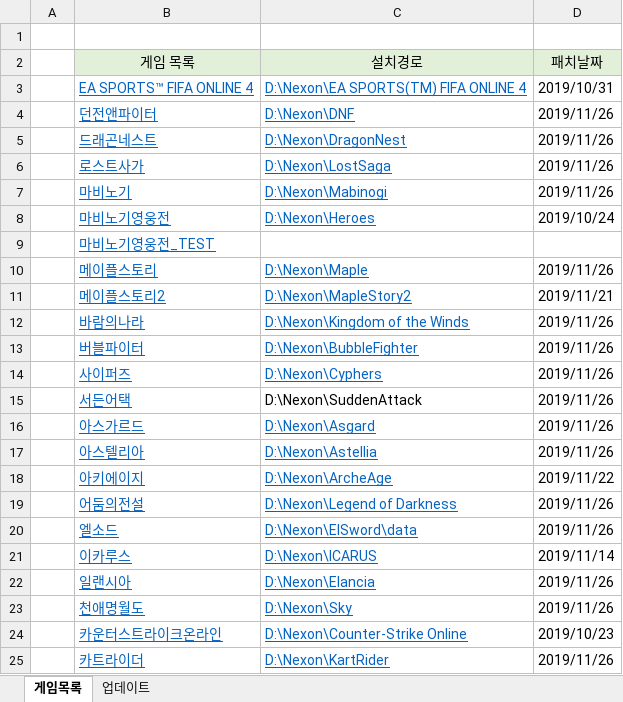
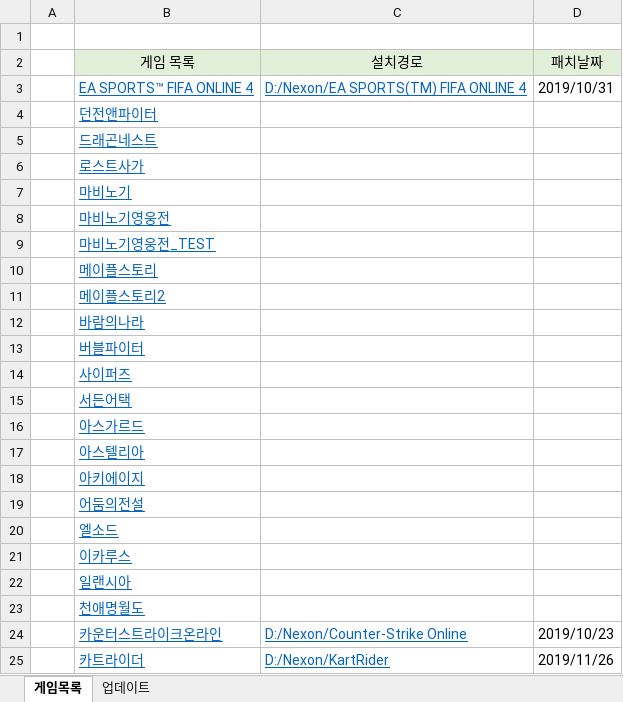
Before and after one commit to Sengpem/Auto_Patch, an Excel workbook: 게임 패치 목록.xlsx, sheet 게임목록, drawn as a sheet; only a part is shown; values as stored, in another font and other column widths than the file's, no borders; the diff covers the shown part only; the diff names each change by its address in the sheet, - before the commit and + after, or states it on an @@ line.

```diff
--- a/게임 패치 목록.xlsx (sheet 게임목록)
+++ b/게임 패치 목록.xlsx (sheet 게임목록)
-C3 (설치경로): D:\Nexon\EA SPORTS(TM) FIFA ONLINE 4
+C3 (설치경로): D:/Nexon/EA SPORTS(TM) FIFA ONLINE 4
-C4 (설치경로): D:\Nexon\DNF
+C4 (설치경로): (empty)
-D4:D7 (패치날짜): 2019/11/26
+D4:D7 (패치날짜): (empty)
-C5 (설치경로): D:\Nexon\DragonNest
+C5 (설치경로): (empty)
-C6 (설치경로): D:\Nexon\LostSaga
+C6 (설치경로): (empty)
-C7 (설치경로): D:\Nexon\Mabinogi
+C7 (설치경로): (empty)
-C8 (설치경로): D:\Nexon\Heroes
+C8 (설치경로): (empty)
-D8 (패치날짜): 2019/10/24
+D8 (패치날짜): (empty)
-C10 (설치경로): D:\Nexon\Maple
+C10 (설치경로): (empty)
-D10 (패치날짜): 2019/11/26
+D10 (패치날짜): (empty)
-C11 (설치경로): D:\Nexon\MapleStory2
+C11 (설치경로): (empty)
-D11 (패치날짜): 2019/11/21
+D11 (패치날짜): (empty)
-C12 (설치경로): D:\Nexon\Kingdom of the Winds
+C12 (설치경로): (empty)
-D12:D17 (패치날짜): 2019/11/26
+D12:D17 (패치날짜): (empty)
-C13 (설치경로): D:\Nexon\BubbleFighter
+C13 (설치경로): (empty)
-C14 (설치경로): D:\Nexon\Cyphers
+C14 (설치경로): (empty)
-C15 (설치경로): D:\Nexon\SuddenAttack
+C15 (설치경로): (empty)
-C16 (설치경로): D:\Nexon\Asgard
+C16 (설치경로): (empty)
-C17 (설치경로): D:\Nexon\Astellia
+C17 (설치경로): (empty)
-C18 (설치경로): D:\Nexon\ArcheAge
+C18 (설치경로): (empty)
-D18 (패치날짜): 2019/11/22
+D18 (패치날짜): (empty)
-C19 (설치경로): D:\Nexon\Legend of Darkness
+C19 (설치경로): (empty)
-D19:D20 (패치날짜): 2019/11/26
+D19:D20 (패치날짜): (empty)
-C20 (설치경로): D:\Nexon\ElSword\data
+C20 (설치경로): (empty)
-C21 (설치경로): D:\Nexon\ICARUS
+C21 (설치경로): (empty)
-D21 (패치날짜): 2019/11/14
+D21 (패치날짜): (empty)
-C22 (설치경로): D:\Nexon\Elancia
+C22 (설치경로): (empty)
-D22:D23 (패치날짜): 2019/11/26
+D22:D23 (패치날짜): (empty)
-C23 (설치경로): D:\Nexon\Sky
+C23 (설치경로): (empty)
-C24 (설치경로): D:\Nexon\Counter-Strike Online
+C24 (설치경로): D:/Nexon/Counter-Strike Online
-C25 (설치경로): D:\Nexon\KartRider
+C25 (설치경로): D:/Nexon/KartRider
```
Also changed, not shown: 16 edited cells elsewhere in this sheet, settings.xlsx, 1 other file.
